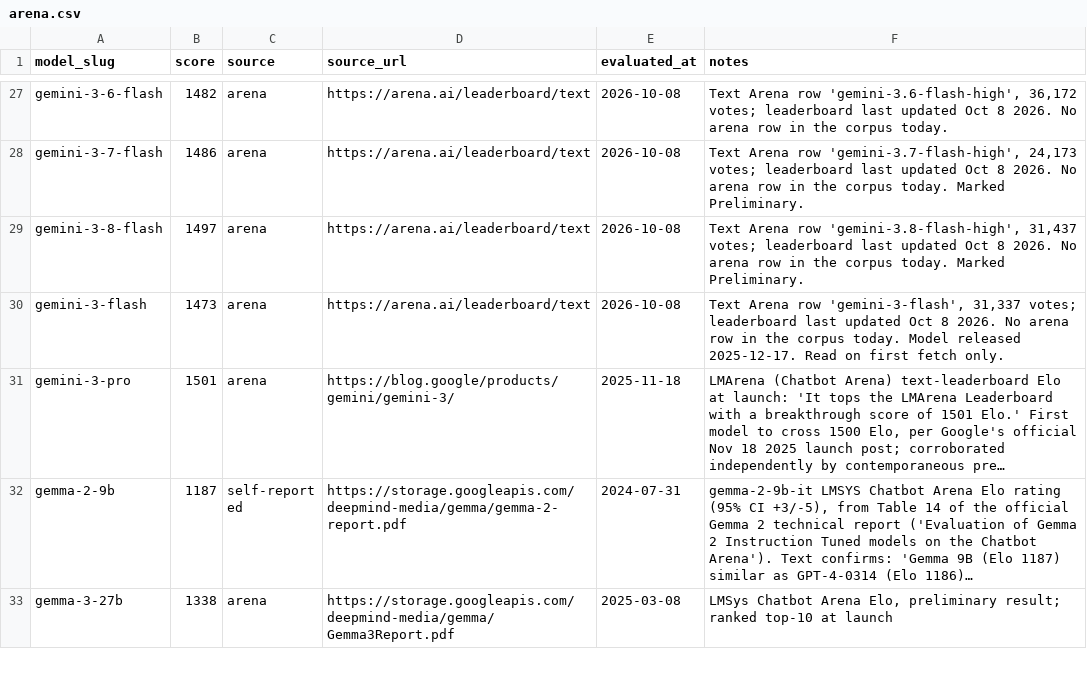
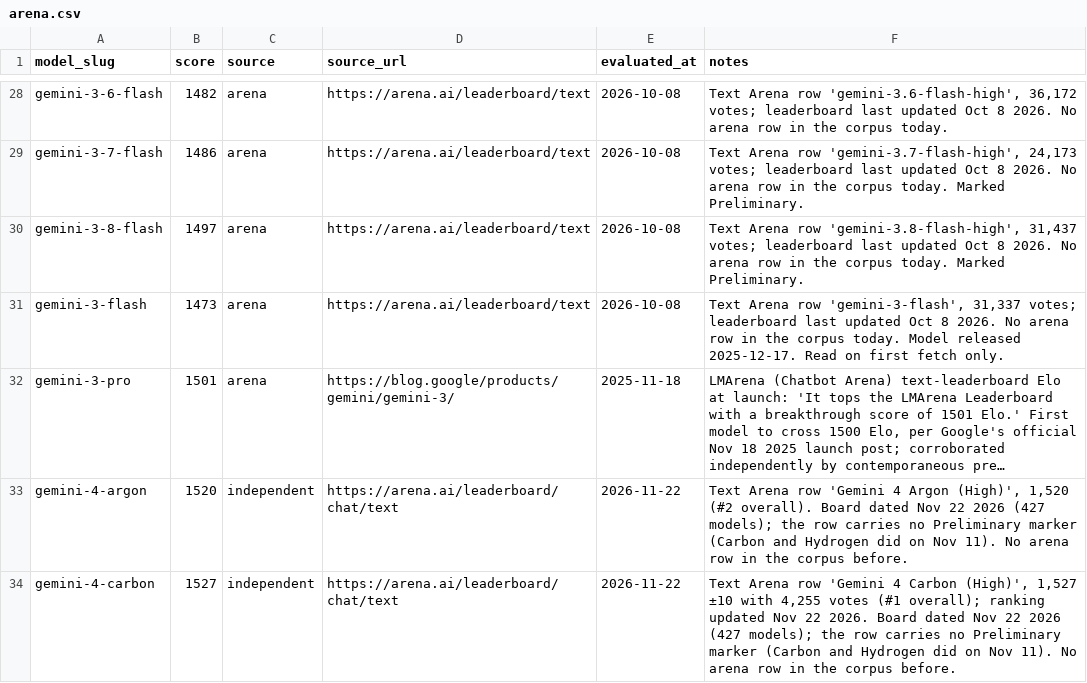
Before and after one commit to punitarani/modelbeats, a CSV file: data/results/arena.csv, drawn as a sheet; only a part is shown, gaps mark what is left out; the shorter side is filled out with more unchanged rows; long unchanged cells end in …; the diff covers the shown part only; the diff names each change by its address in the sheet, - before the commit and + after, or states it on an @@ line.

```diff
--- a/data/results/arena.csv
+++ b/data/results/arena.csv
+row 33: gemini-4-argon | 1520 | independent | https://arena.ai/leaderboard/chat/text | 2026-11-22 | Text Arena row 'Gemini 4 Argon (High)', 1,520 (#2 overall). Board dated Nov 22 2026 (427 models); the row carries no Preliminary marker (Carbon and Hydrogen did on Nov 11). No arena row in the corpus before.
+row 34: gemini-4-carbon | 1527 | independent | https://arena.ai/leaderboard/chat/text | 2026-11-22 | Text Arena row 'Gemini 4 Carbon (High)', 1,527 ±10 with 4,255 votes (#1 overall); ranking updated Nov 22 2026. Board dated Nov 22 2026 (427 models); the row carries no Preliminary marker (Carbon and Hydrogen did on Nov 11). No arena row in the corpus before.
```
Also changed, not shown: 4 added rows elsewhere in this file, data/results/automationbench.csv, data/results/nl2repo.csv, 29 other files.
